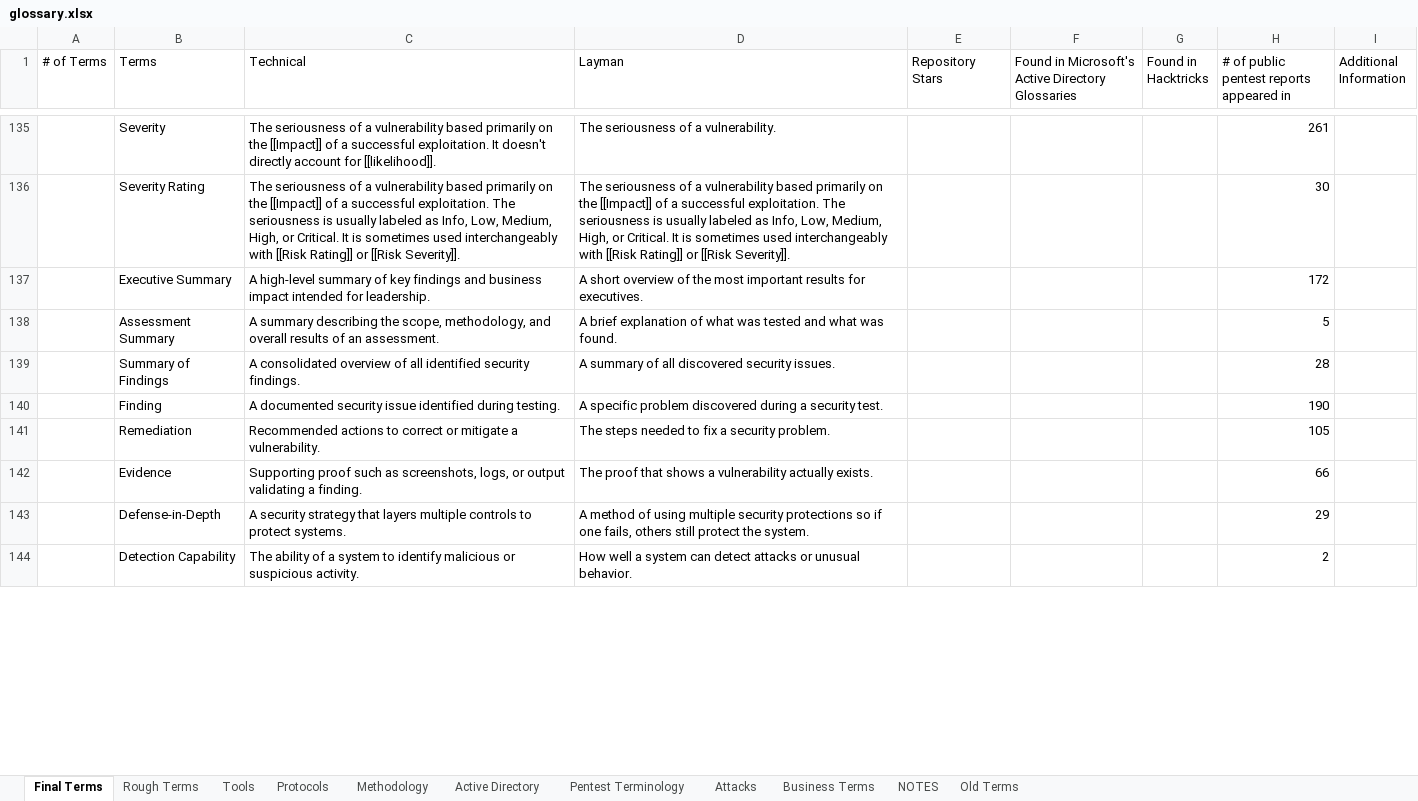
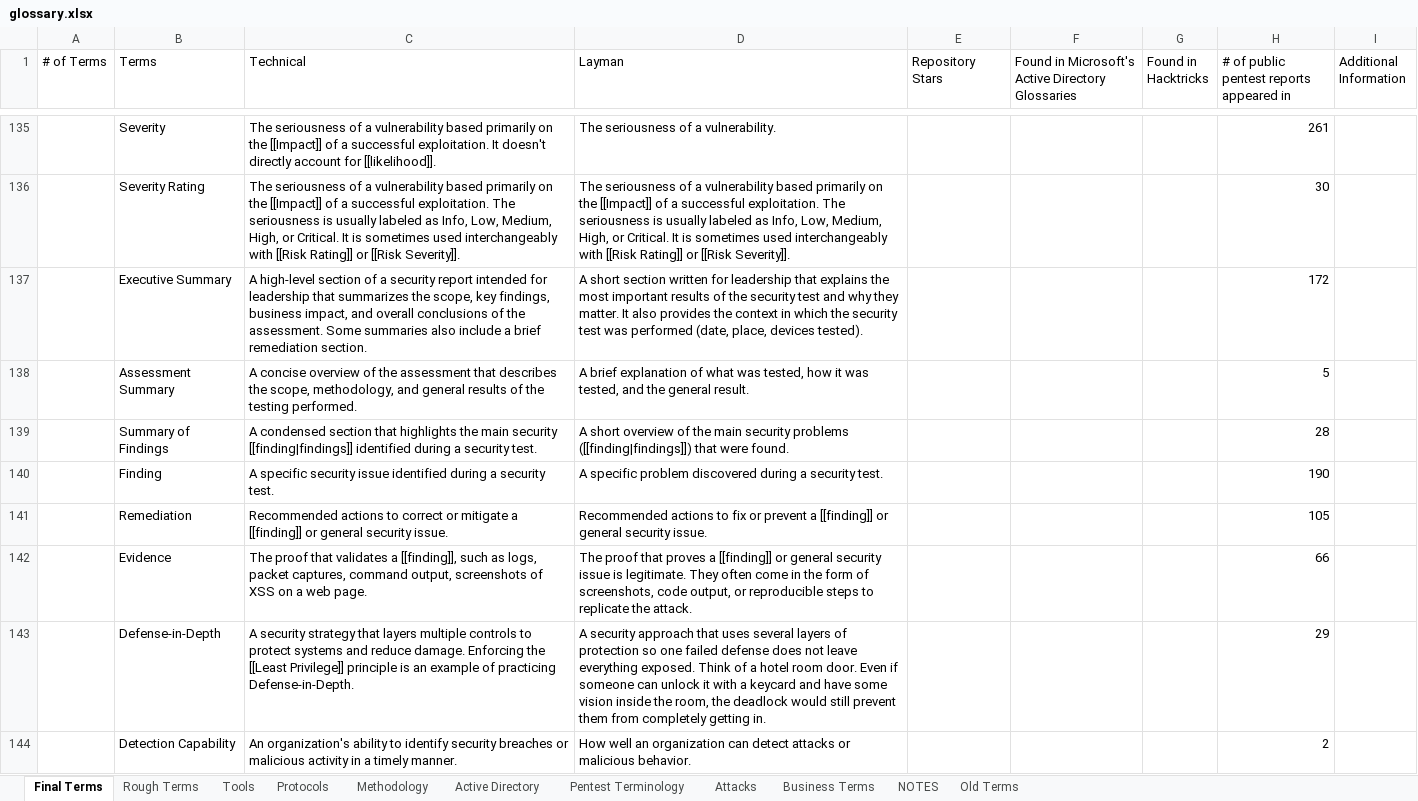
Before and after one commit to crmpfs101/crmpfs101.github.io, an Excel workbook: glossary/glossary.xlsx, sheet Final Terms, drawn as a sheet; only a part is shown, gaps mark what is left out; values as stored, in another font and other column widths than the file's, no borders; the diff covers the shown part only; the diff names each change by its address in the sheet, - before the commit and + after, or states it on an @@ line.

```diff
--- a/glossary/glossary.xlsx (sheet Final Terms)
+++ b/glossary/glossary.xlsx (sheet Final Terms)
-C137 (Technical): A high-level summary of key findings and business impact intended for leadership.
+C137 (Technical): A high-level section of a security report intended for leadership that summarizes the scope, key findings, business impact, and overall conclusions of the assessment. Some summaries also include a brief remediation section.
-D137 (Layman): A short overview of the most important results for executives.
+D137 (Layman): A short section written for leadership that explains the most important results of the security test and why they matter. It also provides the context in which the security test was performed (date, place, devices tested).
-C138 (Technical): A summary describing the scope, methodology, and overall results of an assessment.
+C138 (Technical): A concise overview of the assessment that describes the scope, methodology, and general results of the testing performed.
-D138 (Layman): …what was tested and what was found.
+D138 (Layman): …what was tested, how it was tested, and the general result.
-C139 (Technical): A consolidated overview of all identified security findings.
+C139 (Technical): A condensed section that highlights the main security [[finding|findings]] identified during a security test.
-D139 (Layman): A summary of all discovered security issues.
+D139 (Layman): A short overview of the main security problems ([[finding|findings]]) that were found.
-C140 (Technical): A documented security issue identified during testing.
+C140 (Technical): A specific security issue identified during a security test.
-C141 (Technical): …mitigate a vulnerability.
+C141 (Technical): …mitigate a [[finding]] or general security issue.
-D141 (Layman): The steps needed to fix a security problem.
+D141 (Layman): Recommended actions to fix or prevent a [[finding]] or general security issue.
-C142 (Technical): Supporting proof such as screenshots, logs, or output validating a finding.
+C142 (Technical): The proof that validates a [[finding]], such as logs, packet captures, command output, screenshots of XSS on a web page.
-D142 (Layman): …proof that shows a vulnerability actually exists.
+D142 (Layman): …proof that proves a [[finding]] or general security issue is legitimate. They often come in the form of screenshots, code output, or reproducible steps to replicate the attack.
-C143 (Technical): …to protect systems.
+C143 (Technical): …to protect systems and reduce damage. Enforcing the [[Least Privilege]] principle is an example of practicing Defense-in-Depth.
-D143 (Layman): A method of using multiple security protections so if one fails, others still protect the system.
+D143 (Layman): A security approach that uses several layers of protection so one failed defense does not leave everything exposed. Think of a hotel room door. Even if someone can unlock it with a keycard and have some vision inside the room, the deadlock would still prevent them from completely getting in.
-C144 (Technical): The ability of a system to identify malicious or suspicious activity.
+C144 (Technical): An organization's ability to identify security breaches or malicious activity in a timely manner.
-D144 (Layman): How well a system can detect attacks or unusual behavior.
+D144 (Layman): How well an organization can detect attacks or malicious behavior.
```
Also changed, not shown: 166 edited cells and cell formats elsewhere in this sheet.
